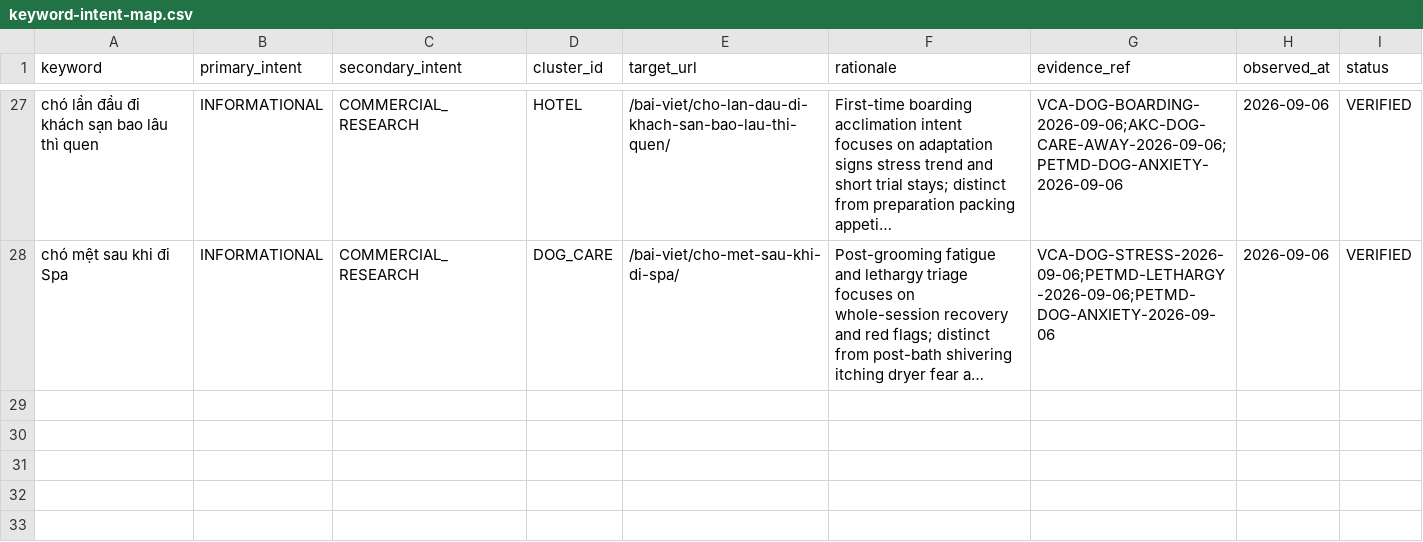
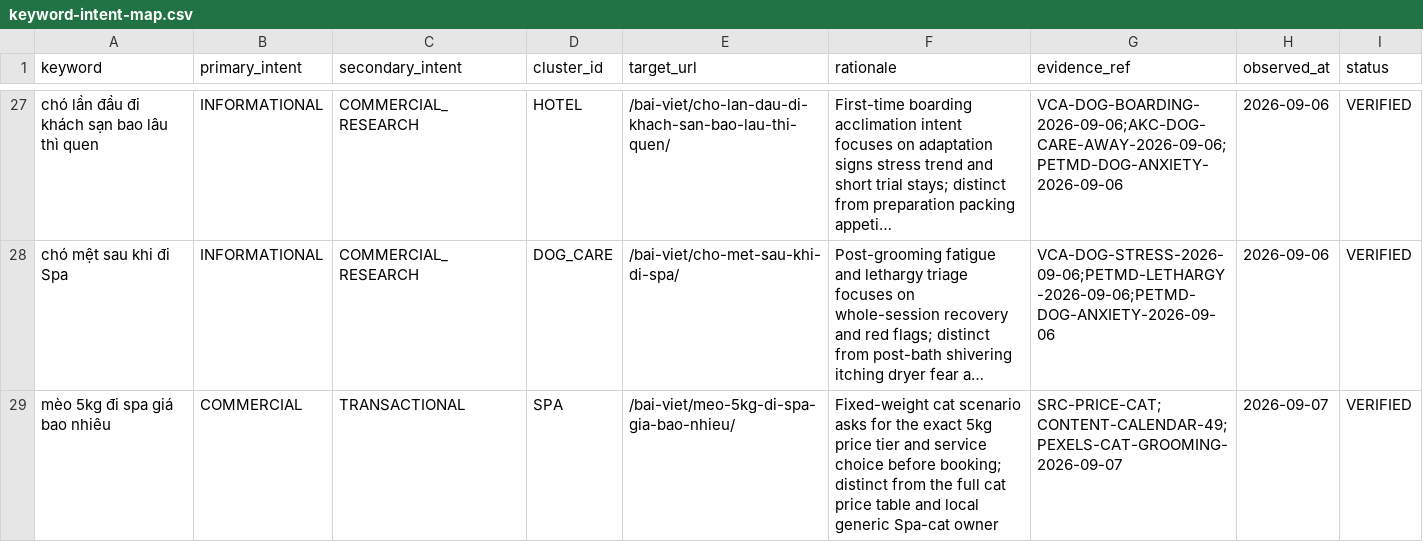
Before and after one commit to capquangfptminhlh/mimi, a CSV file: .website-os/evidence/keyword-intent-map.csv, drawn as a sheet; only a part is shown, gaps mark what is left out; long unchanged cells end in …; the diff names each change by its address in the sheet, - before the commit and + after, or states it on an @@ line.

Commit message:
seo: map cat 5kg pricing intent

```diff
--- a/.website-os/evidence/keyword-intent-map.csv
+++ b/.website-os/evidence/keyword-intent-map.csv
+row 29: mèo 5kg đi spa giá bao nhiêu | COMMERCIAL | TRANSACTIONAL | SPA | /bai-viet/meo-5kg-di-spa-gia-bao-nhieu/ | Fixed-weight cat scenario asks for the exact 5kg price tier and service choice before booking; distinct from the full cat price table and local generic Spa-cat owner | SRC-PRICE-CAT;CONTENT-CALENDAR-49;PEXELS-CAT-GROOMING-2026-09-07 | 2026-09-07 | VERIFIED
```
